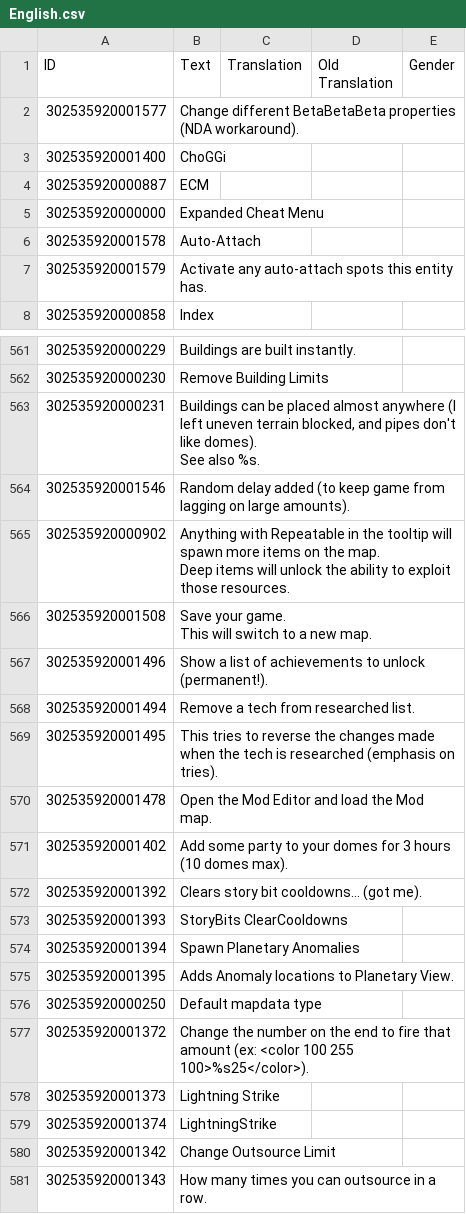
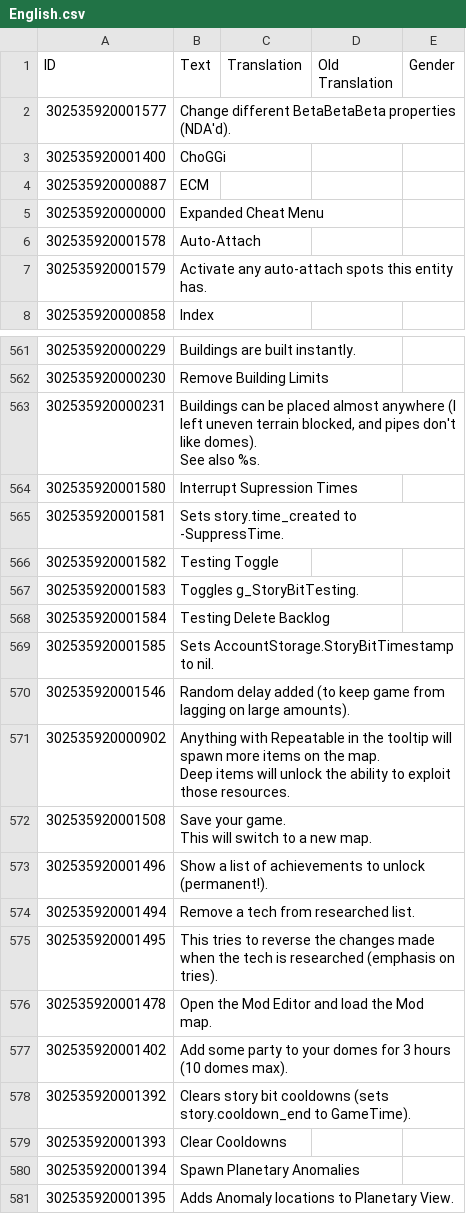
Before and after one commit to ChoGGi/SurvivingMars_CheatMods, a CSV file: ChoGGi's Library/Locales/English.csv, drawn as a sheet; only a part is shown, gaps mark what is left out; the shorter side is filled out with more unchanged rows; addresses are those after the commit; the diff names each change by its address in the sheet, - before the commit and + after, or states it on an @@ line.

```diff
--- a/ChoGGi's Library/Locales/English.csv
+++ b/ChoGGi's Library/Locales/English.csv
-B2 (Text): …BetaBetaBeta properties (NDA workaround).
+B2 (Text): …BetaBetaBeta properties (NDA'd).
+row 564: 302535920001580 | Interrupt Supression Times
+row 565: 302535920001581 | Sets story.time_created to -SuppressTime.
+row 566: 302535920001582 | Testing Toggle
+row 567: 302535920001583 | Toggles g_StoryBitTesting.
+row 568: 302535920001584 | Testing Delete Backlog
+row 569: 302535920001585 | Sets AccountStorage.StoryBitTimestamp to nil.
-B578 (Text): …story bit cooldowns... (got me).
+B578 (Text): …story bit cooldowns (sets story.cooldown_end to GameTime).
-B579 (Text): StoryBits ClearCooldowns
+B579 (Text): Clear Cooldowns
```
Also changed, not shown: 22 other files.
